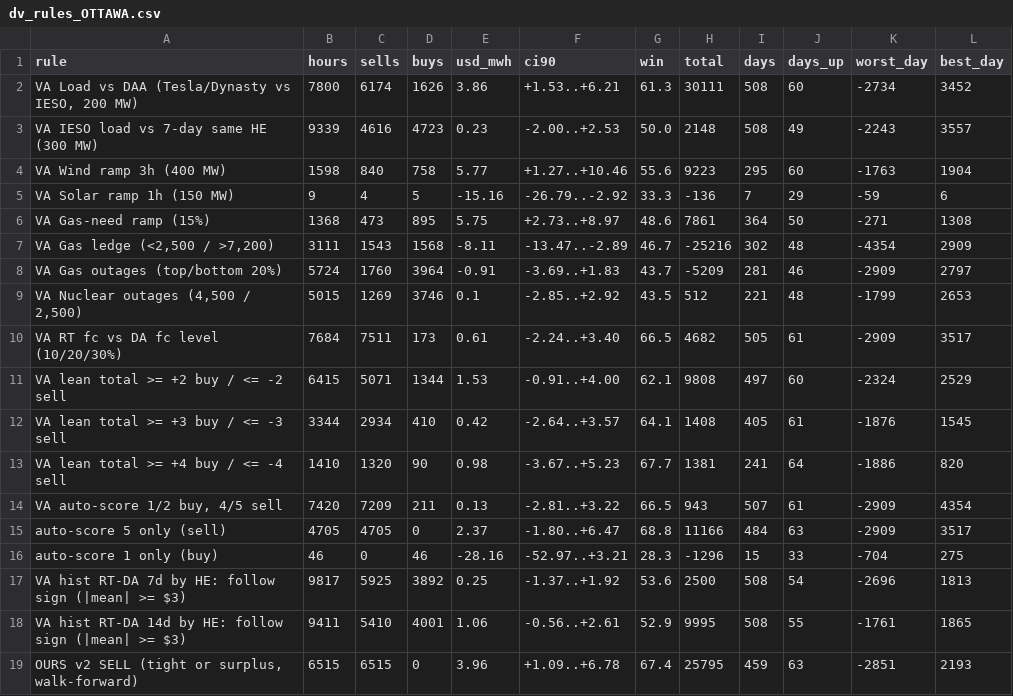
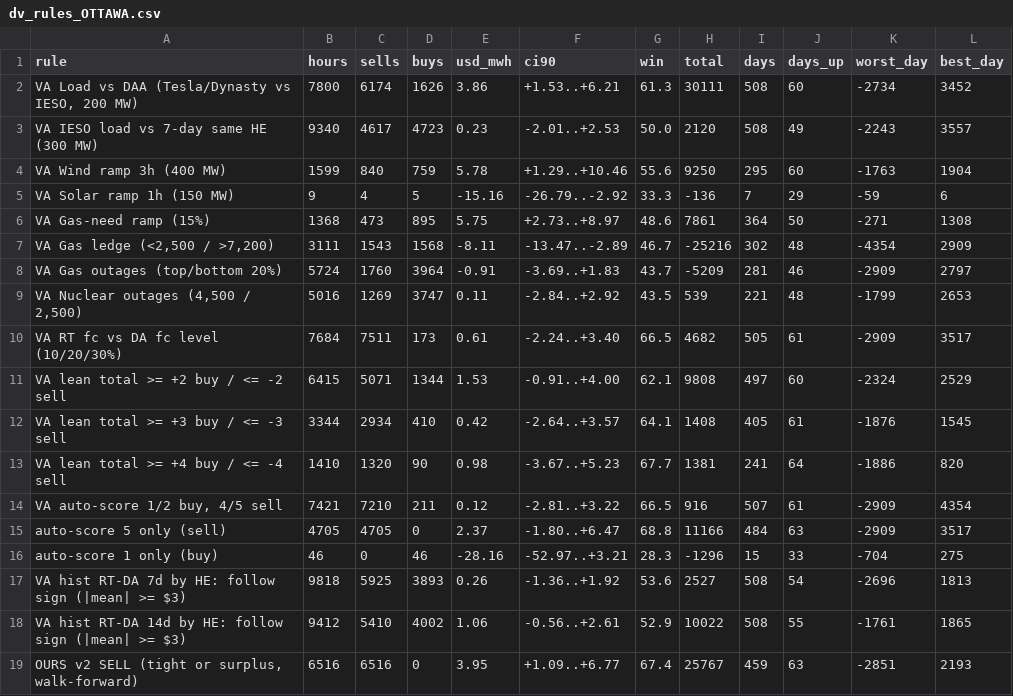
Before and after one commit to Dynastymaad/ieso-cushion-model, a CSV file: data/dv_rules_OTTAWA.csv, drawn as a sheet; only a part is shown; the diff covers the shown part only.

```diff
--- a/data/dv_rules_OTTAWA.csv
+++ b/data/dv_rules_OTTAWA.csv
@@ -2,4 +2,4 @@ rule,hours,sells,buys,usd_mwh,ci90,win,total,days,days_up,worst_day,best_day
 "VA Load vs DAA (Tesla/Dynasty vs IESO, 200 MW)",7800,6174,1626,3.86,+1.53..+6.21,61.3,30111,508,60,-2734,3452
-VA IESO load vs 7-day same HE (300 MW),9339,4616,4723,0.23,-2.00..+2.53,50.0,2148,508,49,-2243,3557
-VA Wind ramp 3h (400 MW),1598,840,758,5.77,+1.27..+10.46,55.6,9223,295,60,-1763,1904
+VA IESO load vs 7-day same HE (300 MW),9340,4617,4723,0.23,-2.01..+2.53,50.0,2120,508,49,-2243,3557
+VA Wind ramp 3h (400 MW),1599,840,759,5.78,+1.29..+10.46,55.6,9250,295,60,-1763,1904
 VA Solar ramp 1h (150 MW),9,4,5,-15.16,-26.79..-2.92,33.3,-136,7,29,-59,6
@@ -8,3 +8,3 @@ VA Gas-need ramp (15%),1368,473,895,5.75,+2.73..+8.97,48.6,7861,364,50,-271,1308
 VA Gas outages (top/bottom 20%),5724,1760,3964,-0.91,-3.69..+1.83,43.7,-5209,281,46,-2909,2797
-"VA Nuclear outages (4,500 / 2,500)",5015,1269,3746,0.1,-2.85..+2.92,43.5,512,221,48,-1799,2653
+"VA Nuclear outages (4,500 / 2,500)",5016,1269,3747,0.11,-2.84..+2.92,43.5,539,221,48,-1799,2653
 VA RT fc vs DA fc level (10/20/30%),7684,7511,173,0.61,-2.24..+3.40,66.5,4682,505,61,-2909,3517
@@ -13,7 +13,7 @@ VA lean total >= +3 buy / <= -3 sell,3344,2934,410,0.42,-2.64..+3.57,64.1,1408,4
 VA lean total >= +4 buy / <= -4 sell,1410,1320,90,0.98,-3.67..+5.23,67.7,1381,241,64,-1886,820
-"VA auto-score 1/2 buy, 4/5 sell",7420,7209,211,0.13,-2.81..+3.22,66.5,943,507,61,-2909,4354
+"VA auto-score 1/2 buy, 4/5 sell",7421,7210,211,0.12,-2.81..+3.22,66.5,916,507,61,-2909,4354
   auto-score 5 only (sell),4705,4705,0,2.37,-1.80..+6.47,68.8,11166,484,63,-2909,3517
   auto-score 1 only (buy),46,0,46,-28.16,-52.97..+3.21,28.3,-1296,15,33,-704,275
-VA hist RT-DA 7d by HE: follow sign (|mean| >= $3),9817,5925,3892,0.25,-1.37..+1.92,53.6,2500,508,54,-2696,1813
-VA hist RT-DA 14d by HE: follow sign (|mean| >= $3),9411,5410,4001,1.06,-0.56..+2.61,52.9,9995,508,55,-1761,1865
-"OURS v2 SELL (tight or surplus, walk-forward)",6515,6515,0,3.96,+1.09..+6.78,67.4,25795,459,63,-2851,2193
+VA hist RT-DA 7d by HE: follow sign (|mean| >= $3),9818,5925,3893,0.26,-1.36..+1.92,53.6,2527,508,54,-2696,1813
+VA hist RT-DA 14d by HE: follow sign (|mean| >= $3),9412,5410,4002,1.06,-0.56..+2.61,52.9,10022,508,55,-1761,1865
+"OURS v2 SELL (tight or surplus, walk-forward)",6516,6516,0,3.95,+1.09..+6.77,67.4,25767,459,63,-2851,2193
```
Also changed, not shown: 13 edited cells elsewhere in this file, data/dv_ladders2_EAST.csv, data/dv_ladders2_OTTAWA.csv, 7 other files.
